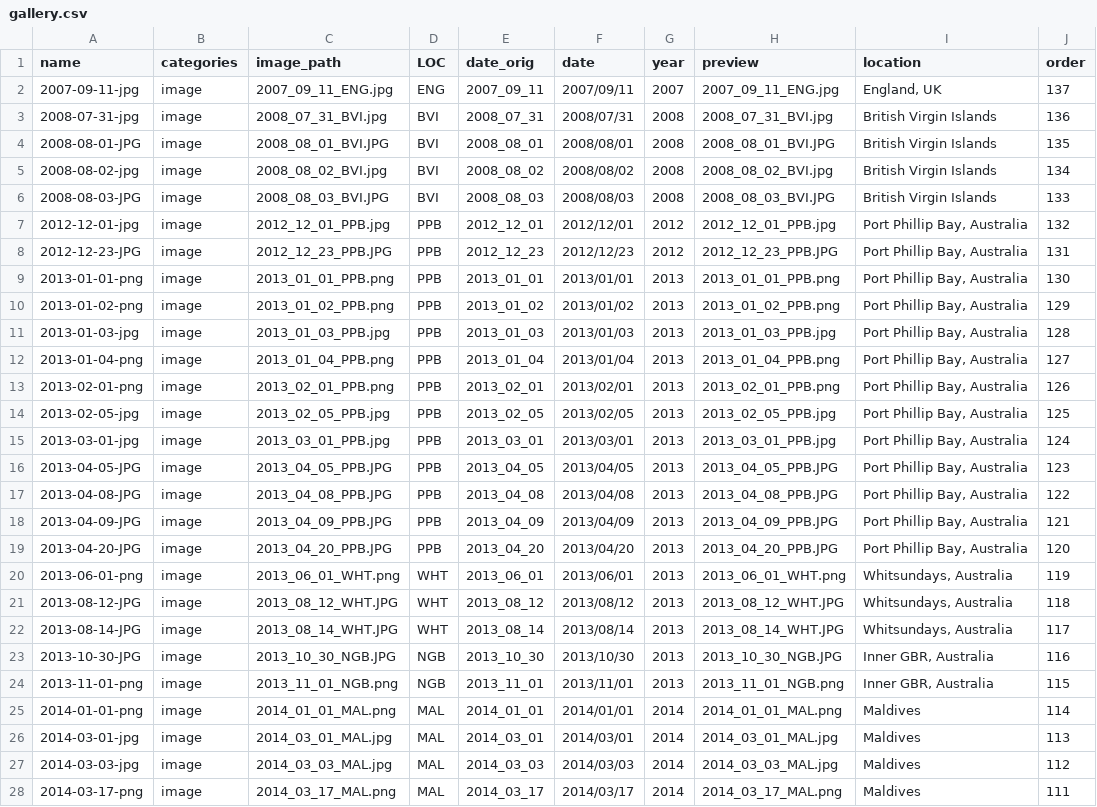
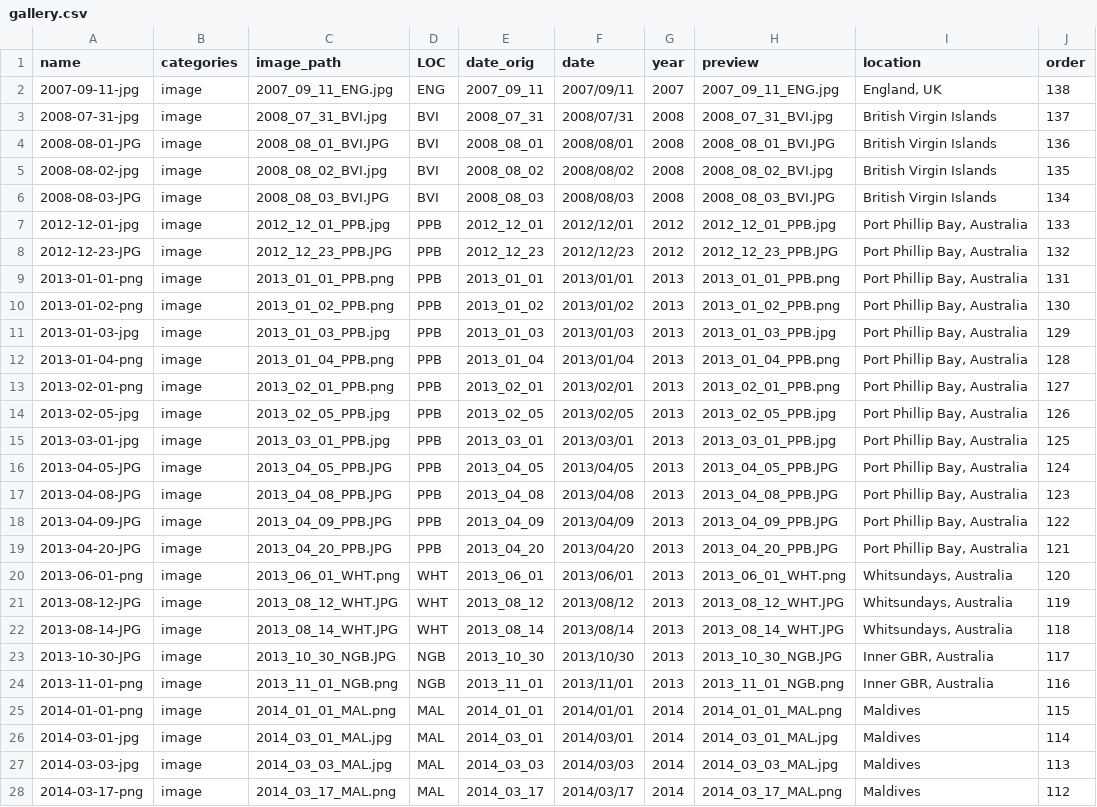
Before and after one commit to mikemcwilliam/mikemcwilliam.github.io, a CSV file: _data/gallery.csv, drawn as a sheet; only a part is shown; the diff covers the shown part only; the diff names each change by its address in the sheet, - before the commit and + after, or states it on an @@ line.

```diff
--- a/_data/gallery.csv
+++ b/_data/gallery.csv
-J2 (order): 137
+J2 (order): 138
-J3 (order): 136
+J3 (order): 137
-J4 (order): 135
+J4 (order): 136
-J5 (order): 134
+J5 (order): 135
-J6 (order): 133
+J6 (order): 134
-J7 (order): 132
+J7 (order): 133
-J8 (order): 131
+J8 (order): 132
-J9 (order): 130
+J9 (order): 131
-J10 (order): 129
+J10 (order): 130
-J11 (order): 128
+J11 (order): 129
-J12 (order): 127
+J12 (order): 128
-J13 (order): 126
+J13 (order): 127
-J14 (order): 125
+J14 (order): 126
-J15 (order): 124
+J15 (order): 125
-J16 (order): 123
+J16 (order): 124
-J17 (order): 122
+J17 (order): 123
-J18 (order): 121
+J18 (order): 122
-J19 (order): 120
+J19 (order): 121
-J20 (order): 119
+J20 (order): 120
-J21 (order): 118
+J21 (order): 119
-J22 (order): 117
+J22 (order): 118
-J23 (order): 116
+J23 (order): 117
-J24 (order): 115
+J24 (order): 116
-J25 (order): 114
+J25 (order): 115
-J26 (order): 113
+J26 (order): 114
-J27 (order): 112
+J27 (order): 113
-J28 (order): 111
+J28 (order): 112
```
Also changed, not shown: 1 added row and 110 edited cells elsewhere in this file, 11 other files.
